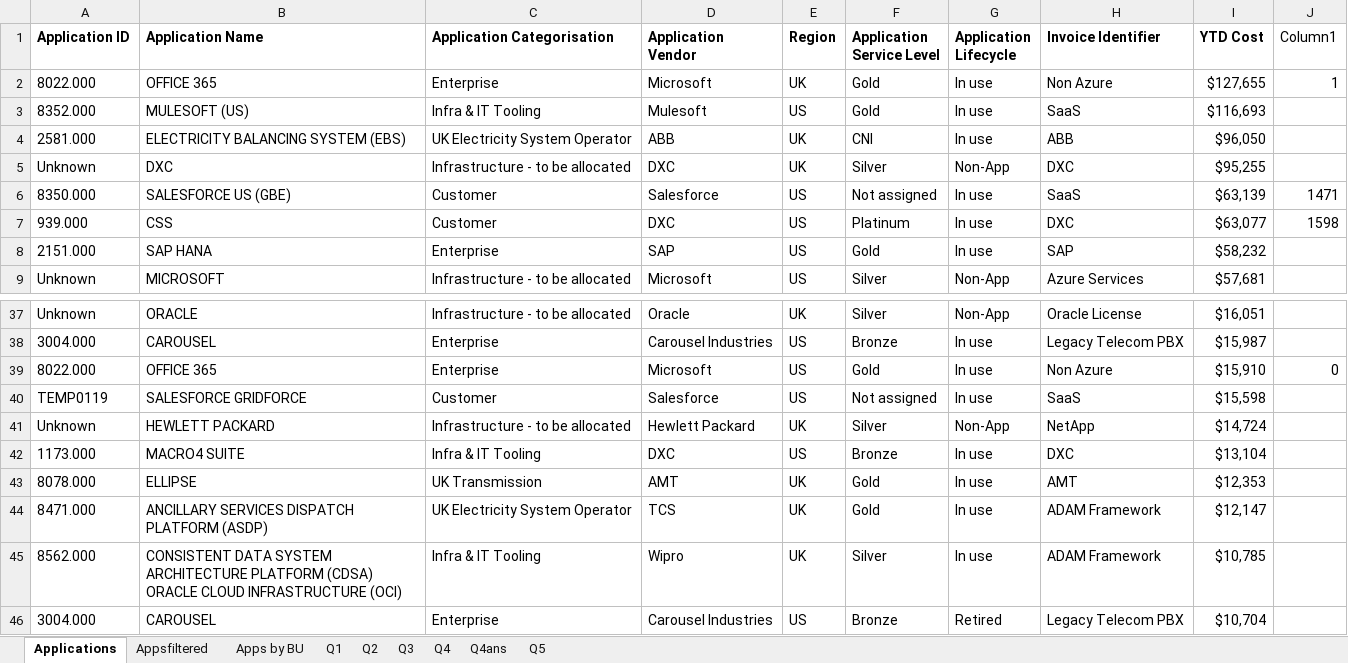
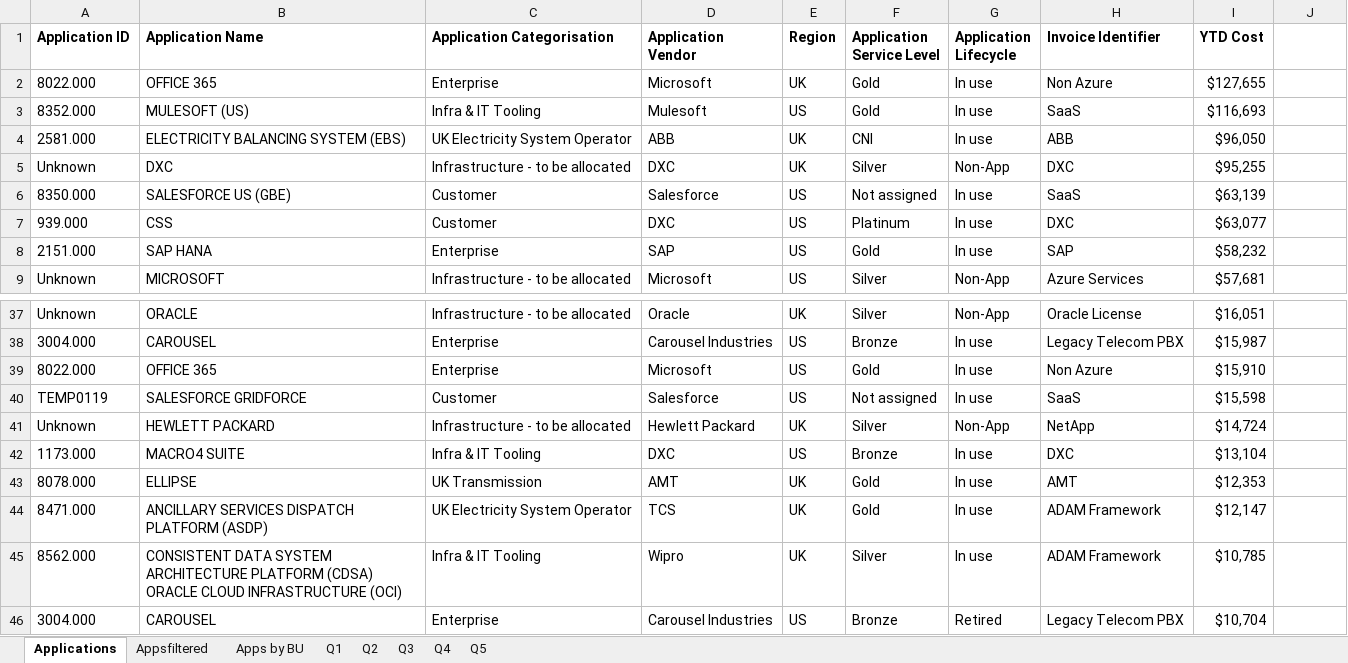
Before and after one commit to katieeehan20/excel, an Excel workbook: excel prac real.xlsx, sheet Applications, drawn as a sheet; only a part is shown, gaps mark what is left out; values as stored, in another font and other column widths than the file's, no borders; table styles not drawn; the diff names each change by its address in the sheet, - before the commit and + after, or states it on an @@ line.

```diff
--- a/excel prac real.xlsx (sheet Applications)
+++ b/excel prac real.xlsx (sheet Applications)
-sheet tab: Q4ans
-J1: Column1
+J1: (empty)
-J2: 1
+J2: (empty)
-J6: 1471
+J6: (empty)
-J7: 1598
+J7: (empty)
-J39: 0
+J39: (empty)
```
Also changed, not shown: sheet Appsfiltered, sheet Q2, sheet Q4, formulas that keep their value, hidden cells.
